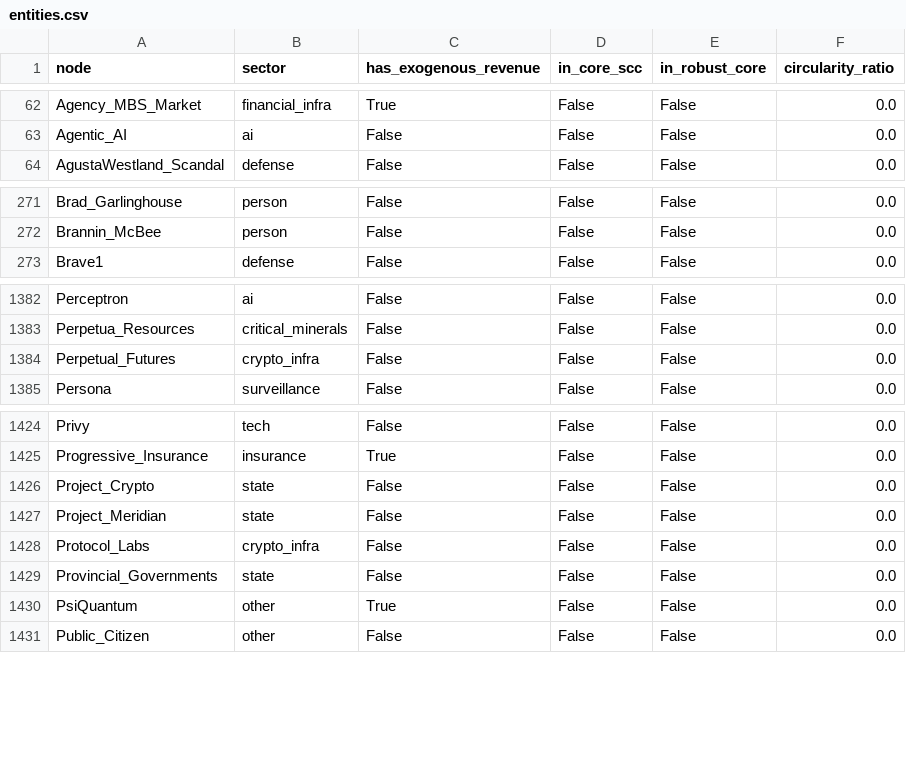
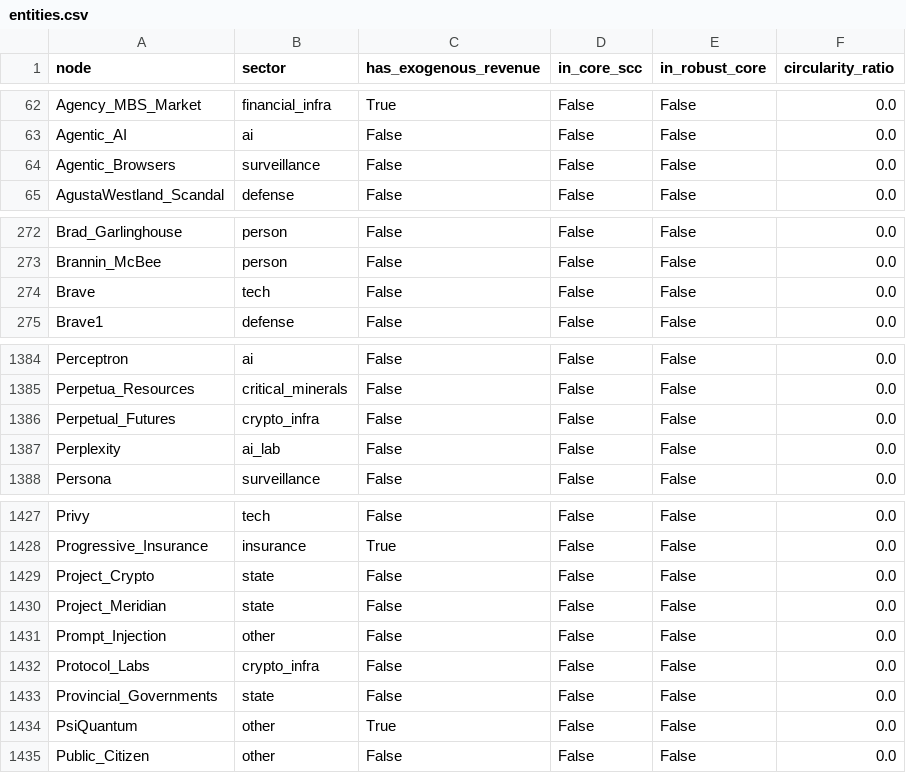
Before and after one commit to pq-cybarg/bubble-map, a CSV file: data/entities.csv, drawn as a sheet; only a part is shown, gaps mark what is left out; the diff names each change by its address in the sheet, - before the commit and + after, or states it on an @@ line.

```diff
--- a/data/entities.csv
+++ b/data/entities.csv
+row 64: Agentic_Browsers | surveillance | False | False | False | 0.0
+row 274: Brave | tech | False | False | False | 0.0
+row 1387: Perplexity | ai_lab | False | False | False | 0.0
+row 1431: Prompt_Injection | other | False | False | False | 0.0
```
Also changed, not shown: data/edges.csv, 23 other files.
